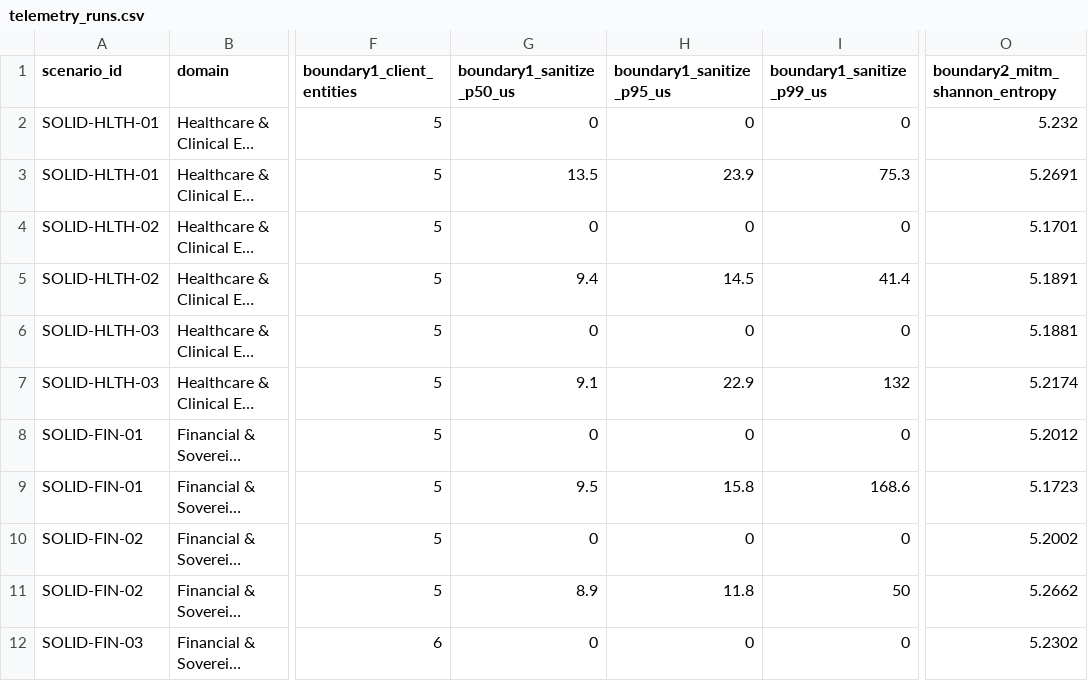
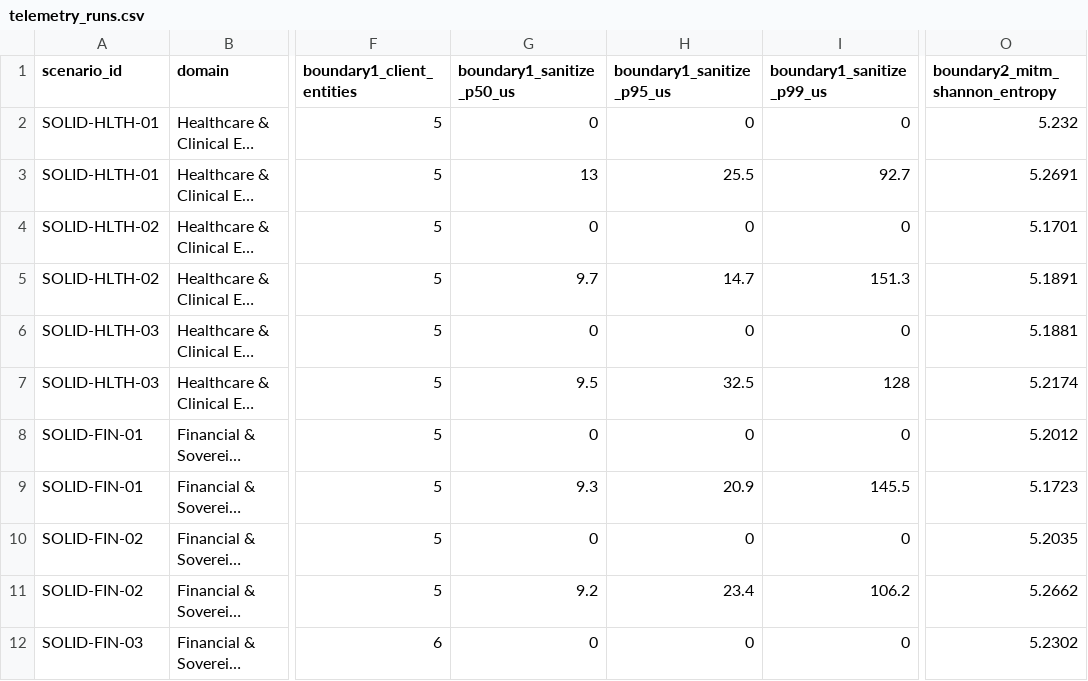
Before and after one commit to moxno/ztds.ai, a CSV file: benchmarks/solid-pod-mitm-harness/results/telemetry_runs.csv, drawn as a sheet; only a part is shown, gaps mark what is left out; long unchanged cells end in …; the diff covers the shown part only; the diff names each change by its address in the sheet, - before the commit and + after, or states it on an @@ line.

```diff
--- a/benchmarks/solid-pod-mitm-harness/results/telemetry_runs.csv
+++ b/benchmarks/solid-pod-mitm-harness/results/telemetry_runs.csv
-G3 (boundary1_sanitize_p50_us): 13.5
+G3 (boundary1_sanitize_p50_us): 13
-H3 (boundary1_sanitize_p95_us): 23.9
+H3 (boundary1_sanitize_p95_us): 25.5
-I3 (boundary1_sanitize_p99_us): 75.3
+I3 (boundary1_sanitize_p99_us): 92.7
-G5 (boundary1_sanitize_p50_us): 9.4
+G5 (boundary1_sanitize_p50_us): 9.7
-H5 (boundary1_sanitize_p95_us): 14.5
+H5 (boundary1_sanitize_p95_us): 14.7
-I5 (boundary1_sanitize_p99_us): 41.4
+I5 (boundary1_sanitize_p99_us): 151.3
-G7 (boundary1_sanitize_p50_us): 9.1
+G7 (boundary1_sanitize_p50_us): 9.5
-H7 (boundary1_sanitize_p95_us): 22.9
+H7 (boundary1_sanitize_p95_us): 32.5
-I7 (boundary1_sanitize_p99_us): 132
+I7 (boundary1_sanitize_p99_us): 128
-G9 (boundary1_sanitize_p50_us): 9.5
+G9 (boundary1_sanitize_p50_us): 9.3
-H9 (boundary1_sanitize_p95_us): 15.8
+H9 (boundary1_sanitize_p95_us): 20.9
-I9 (boundary1_sanitize_p99_us): 168.6
+I9 (boundary1_sanitize_p99_us): 145.5
-O10 (boundary2_mitm_shannon_entropy): 5.2002
+O10 (boundary2_mitm_shannon_entropy): 5.2035
-G11 (boundary1_sanitize_p50_us): 8.9
+G11 (boundary1_sanitize_p50_us): 9.2
-H11 (boundary1_sanitize_p95_us): 11.8
+H11 (boundary1_sanitize_p95_us): 23.4
-I11 (boundary1_sanitize_p99_us): 50
+I11 (boundary1_sanitize_p99_us): 106.2
```
Also changed, not shown: 24 edited cells elsewhere in this file, 7 other files.
